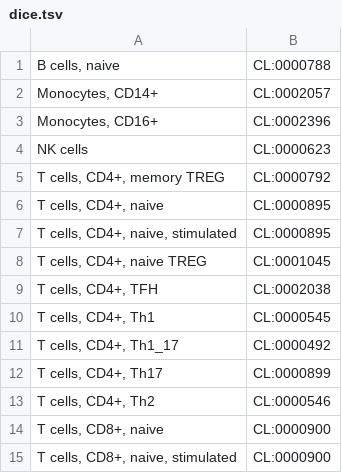
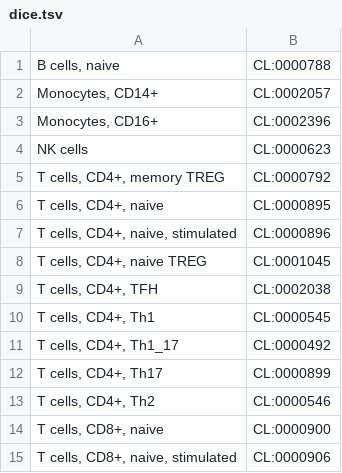
Before and after one commit to SingleR-inc/SingleR, a TSV file: inst/mapping/dice.tsv, drawn as a sheet.

Commit message:
Add Mouse_RNAseq mappings.

```diff
--- a/inst/mapping/dice.tsv
+++ b/inst/mapping/dice.tsv
@@ -6,3 +6,3 @@ T cells, CD4+, memory TREG	CL:0000792
 T cells, CD4+, naive	CL:0000895
-T cells, CD4+, naive, stimulated	CL:0000895
+T cells, CD4+, naive, stimulated	CL:0000896
 T cells, CD4+, naive TREG	CL:0001045
@@ -14,2 +14,2 @@ T cells, CD4+, Th2	CL:0000546
 T cells, CD8+, naive	CL:0000900
-T cells, CD8+, naive, stimulated	CL:0000900
+T cells, CD8+, naive, stimulated	CL:0000906
```
Also changed, not shown: 1 other file.
